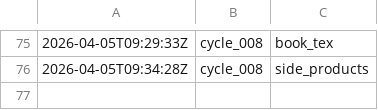
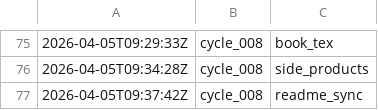
Before and after one commit to lachlanchen/LazyEarn, a TSV file: references/wealth-engine/state.tsv, drawn as a sheet; only a part is shown, gaps mark what is left out; the diff names each change by its address in the sheet, - before the commit and + after, or states it on an @@ line.

Commit message:
wealth refinery: cycle_008 round 07 website_sync

```diff
--- a/references/wealth-engine/state.tsv
+++ b/references/wealth-engine/state.tsv
+row 77: 2026-04-05T09:37:42Z | cycle_008 | readme_sync
```
Also changed, not shown: 5 other files.
